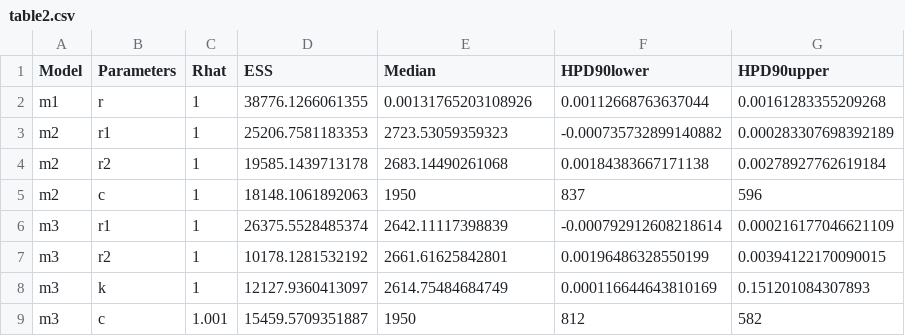
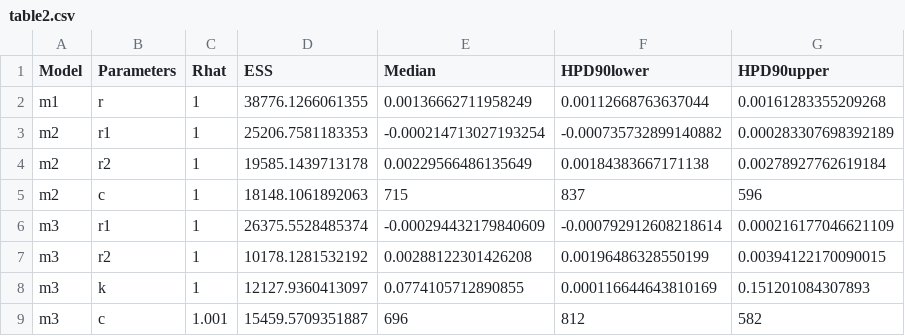
Before and after one commit to ercrema/bayesian_spd, a CSV file: manuscript/tables/table2.csv, drawn as a sheet.

Commit message:
Fixed calculation of median estimates

```diff
--- a/manuscript/tables/table2.csv
+++ b/manuscript/tables/table2.csv
@@ -1,9 +1,9 @@
 "Model","Parameters","Rhat","ESS","Median","HPD90lower","HPD90upper"
-"m1","r",1,38776.1266061355,0.00131765203108926,0.00112668763637044,0.00161283355209268
-"m2","r1",1,25206.7581183353,2723.53059359323,-0.000735732899140882,0.000283307698392189
-"m2","r2",1,19585.1439713178,2683.14490261068,0.00184383667171138,0.00278927762619184
-"m2","c",1,18148.1061892063,1950,837,596
-"m3","r1",1,26375.5528485374,2642.11117398839,-0.000792912608218614,0.000216177046621109
-"m3","r2",1,10178.1281532192,2661.61625842801,0.00196486328550199,0.00394122170090015
-"m3","k",1,12127.9360413097,2614.75484684749,0.000116644643810169,0.151201084307893
-"m3","c",1.001,15459.5709351887,1950,812,582
+"m1","r",1,38776.1266061355,0.00136662711958249,0.00112668763637044,0.00161283355209268
+"m2","r1",1,25206.7581183353,-0.000214713027193254,-0.000735732899140882,0.000283307698392189
+"m2","r2",1,19585.1439713178,0.00229566486135649,0.00184383667171138,0.00278927762619184
+"m2","c",1,18148.1061892063,715,837,596
+"m3","r1",1,26375.5528485374,-0.000294432179840609,-0.000792912608218614,0.000216177046621109
+"m3","r2",1,10178.1281532192,0.00288122301426208,0.00196486328550199,0.00394122170090015
+"m3","k",1,12127.9360413097,0.0774105712890855,0.000116644643810169,0.151201084307893
+"m3","c",1.001,15459.5709351887,696,812,582
```
Also changed, not shown: 1 other file.
